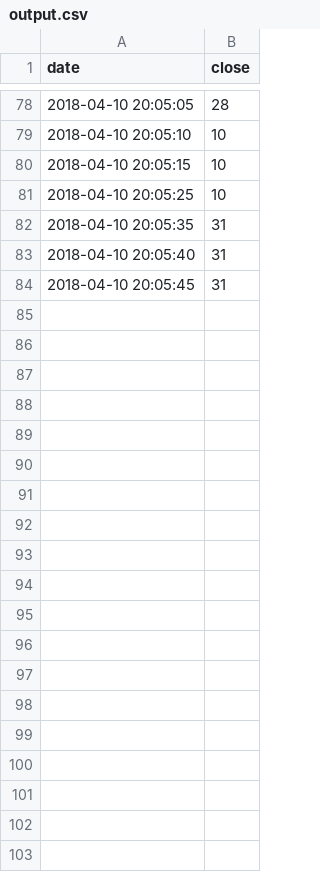
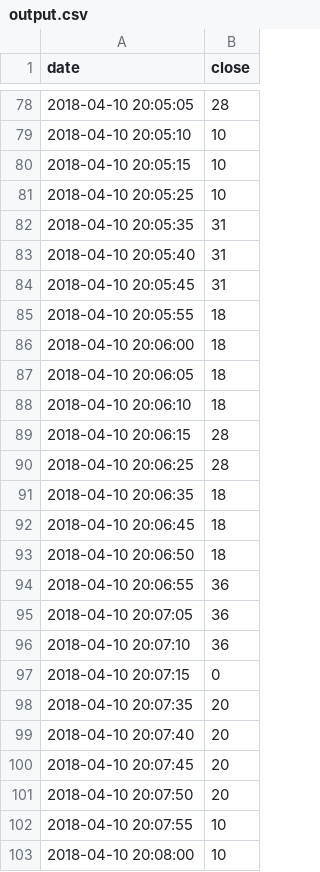
Before and after one commit to BTL00/tweet-view, a CSV file: output.csv, drawn as a sheet; only a part is shown, gaps mark what is left out; the diff covers the shown part only.

Commit message:
Some changes

```diff
--- a/output.csv
+++ b/output.csv
@@ -84 +84,20 @@ date,close
 2018-04-10 20:05:45,31
+2018-04-10 20:05:55,18
+2018-04-10 20:06:00,18
+2018-04-10 20:06:05,18
+2018-04-10 20:06:10,18
+2018-04-10 20:06:15,28
+2018-04-10 20:06:25,28
+2018-04-10 20:06:35,18
+2018-04-10 20:06:45,18
+2018-04-10 20:06:50,18
+2018-04-10 20:06:55,36
+2018-04-10 20:07:05,36
+2018-04-10 20:07:10,36
+2018-04-10 20:07:15,0
+2018-04-10 20:07:35,20
+2018-04-10 20:07:40,20
+2018-04-10 20:07:45,20
+2018-04-10 20:07:50,20
+2018-04-10 20:07:55,10
+2018-04-10 20:08:00,10
```
Also changed, not shown: 53 added rows elsewhere in this file.
